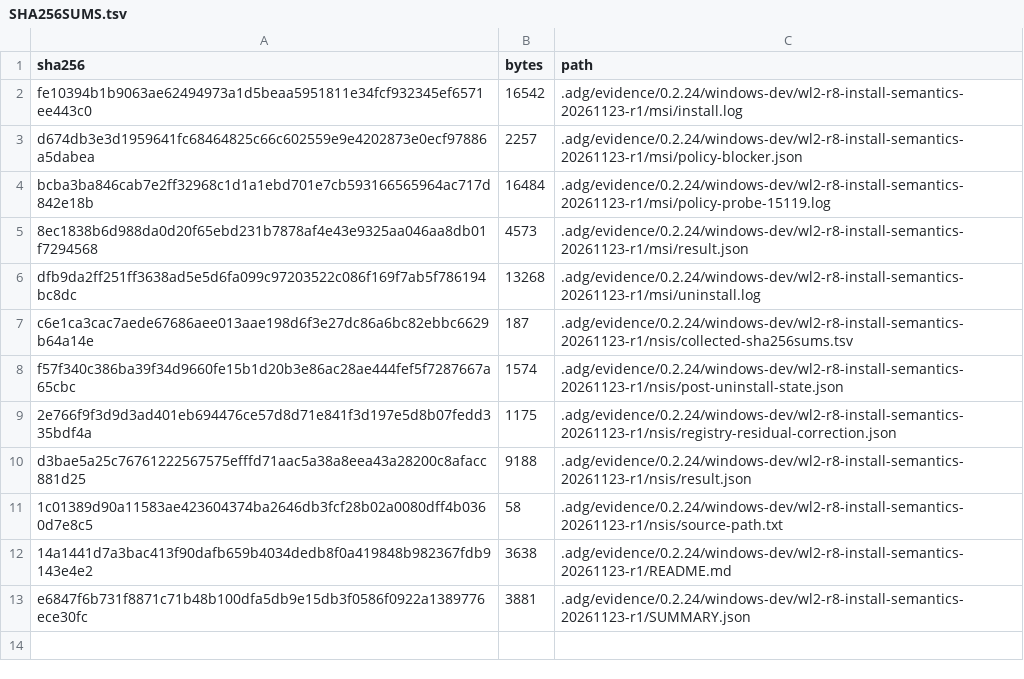
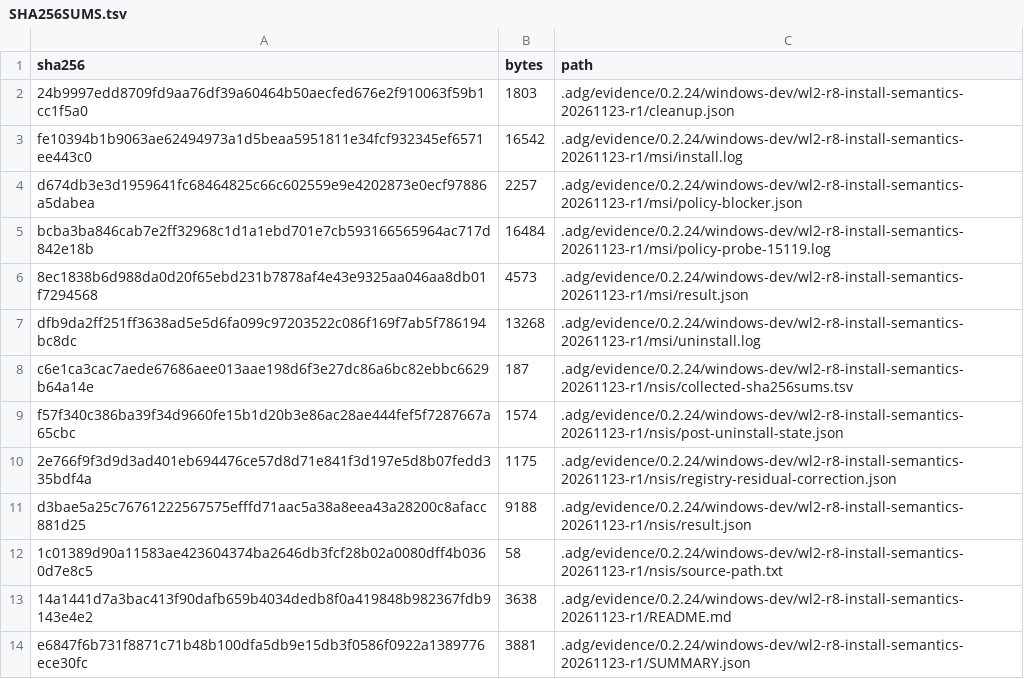
Before and after one commit to gzers/opencodex-desktop, a TSV file: .adg/evidence/0.2.24/windows-dev/wl2-r8-install-semantics-20261123-r1/SHA256SUMS.tsv, drawn as a sheet.

Commit message:
docs(windows): 补上清理记录的证据摘要清单

```diff
--- a/.adg/evidence/0.2.24/windows-dev/wl2-r8-install-semantics-20261123-r1/SHA256SUMS.tsv
+++ b/.adg/evidence/0.2.24/windows-dev/wl2-r8-install-semantics-20261123-r1/SHA256SUMS.tsv
@@ -1,2 +1,3 @@
 sha256	bytes	path
+24b9997edd8709fd9aa76df39a60464b50aecfed676e2f910063f59b1cc1f5a0	1803	.adg/evidence/0.2.24/windows-dev/wl2-r8-install-semantics-20261123-r1/cleanup.json
 fe10394b1b9063ae62494973a1d5beaa5951811e34fcf932345ef6571ee443c0	16542	.adg/evidence/0.2.24/windows-dev/wl2-r8-install-semantics-20261123-r1/msi/install.log
```
